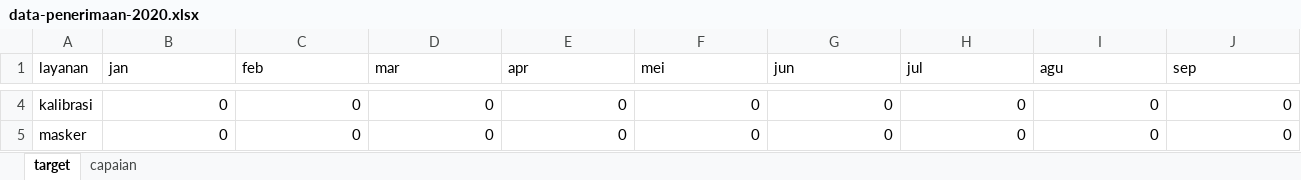
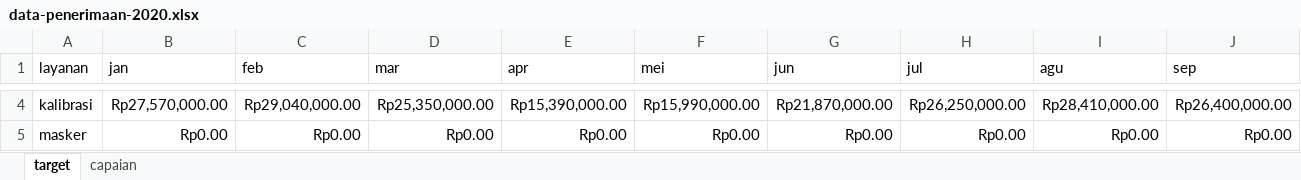
Before and after one commit to burnama/dashboard-blu, an Excel workbook: data-penerimaan-2020.xlsx, sheet target, drawn as a sheet; only a part is shown, gaps mark what is left out; values as stored, in another font and other column widths than the file's, no borders; the diff covers the shown part only; the diff names each change by its address in the sheet, - before the commit and + after, or states it on an @@ line.

```diff
--- a/data-penerimaan-2020.xlsx (sheet target)
+++ b/data-penerimaan-2020.xlsx (sheet target)
-B4 (jan): 0
+B4 (jan): Rp27,570,000.00
-C4 (feb): 0
+C4 (feb): Rp29,040,000.00
-D4 (mar): 0
+D4 (mar): Rp25,350,000.00
-E4 (apr): 0
+E4 (apr): Rp15,390,000.00
-F4 (mei): 0
+F4 (mei): Rp15,990,000.00
-G4 (jun): 0
+G4 (jun): Rp21,870,000.00
-H4 (jul): 0
+H4 (jul): Rp26,250,000.00
-I4 (agu): 0
+I4 (agu): Rp28,410,000.00
-J4 (sep): 0
+J4 (sep): Rp26,400,000.00
-B5 (jan): 0
+B5 (jan): Rp0.00
-C5 (feb): 0
+C5 (feb): Rp0.00
-D5 (mar): 0
+D5 (mar): Rp0.00
-E5 (apr): 0
+E5 (apr): Rp0.00
-F5 (mei): 0
+F5 (mei): Rp0.00
-G5 (jun): 0
+G5 (jun): Rp0.00
-H5 (jul): 0
+H5 (jul): Rp0.00
-I5 (agu): 0
+I5 (agu): Rp0.00
-J5 (sep): 0
+J5 (sep): Rp0.00
```
Also changed, not shown: 90 edited cells elsewhere in this sheet, sheet capaian, data-penerimaan-2021.xlsx, data-penerimaan-2022.xlsx, 2 other files.
